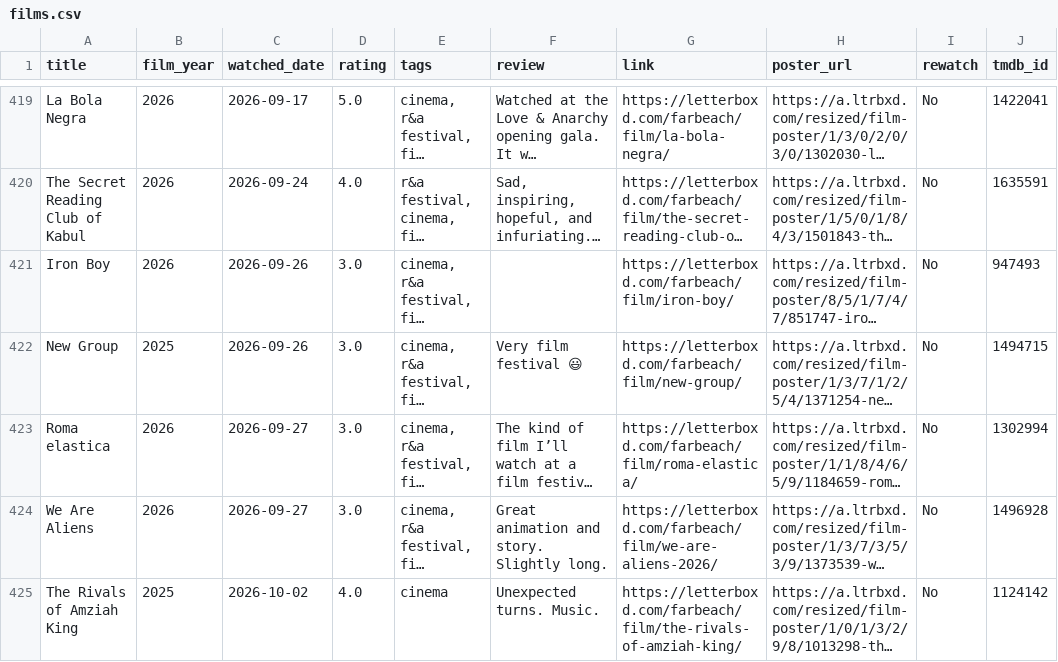
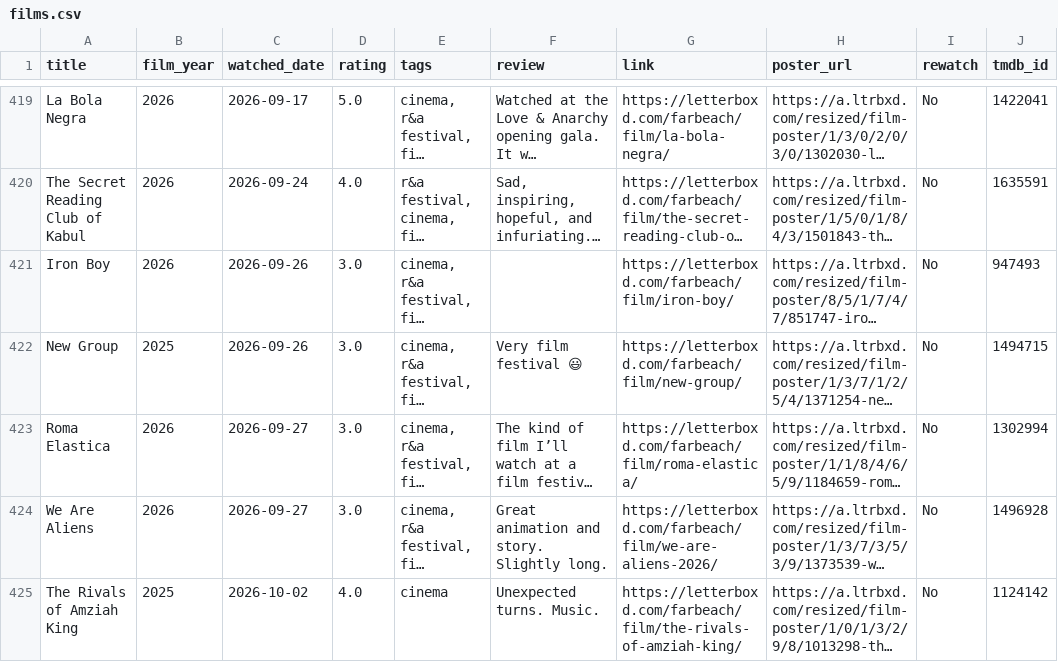
Before and after one commit to akaukora/dashboards, a CSV file: films-watched/films.csv, drawn as a sheet; only a part is shown, gaps mark what is left out; long unchanged cells end in …; the diff names each change by its address in the sheet, - before the commit and + after, or states it on an @@ line.

```diff
--- a/films-watched/films.csv
+++ b/films-watched/films.csv
-A423 (title): Roma elastica
+A423 (title): Roma Elastica
```
